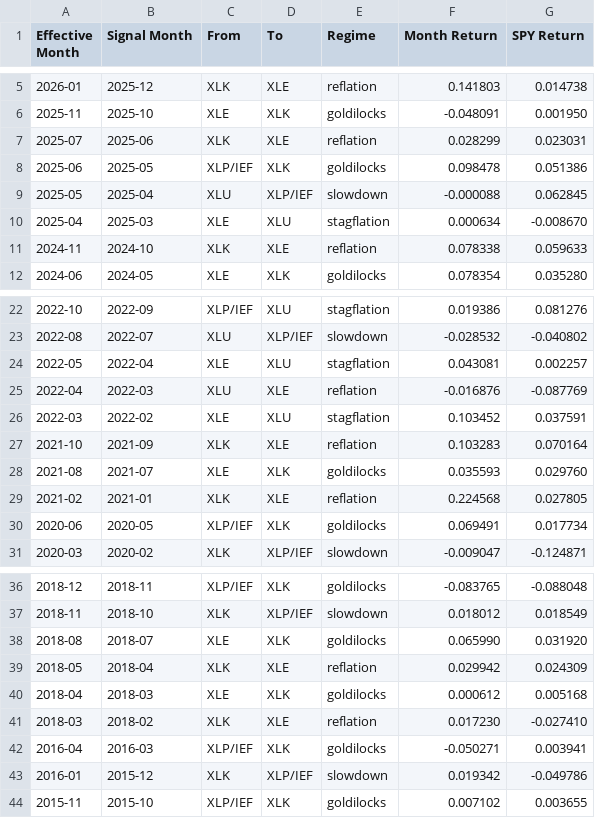
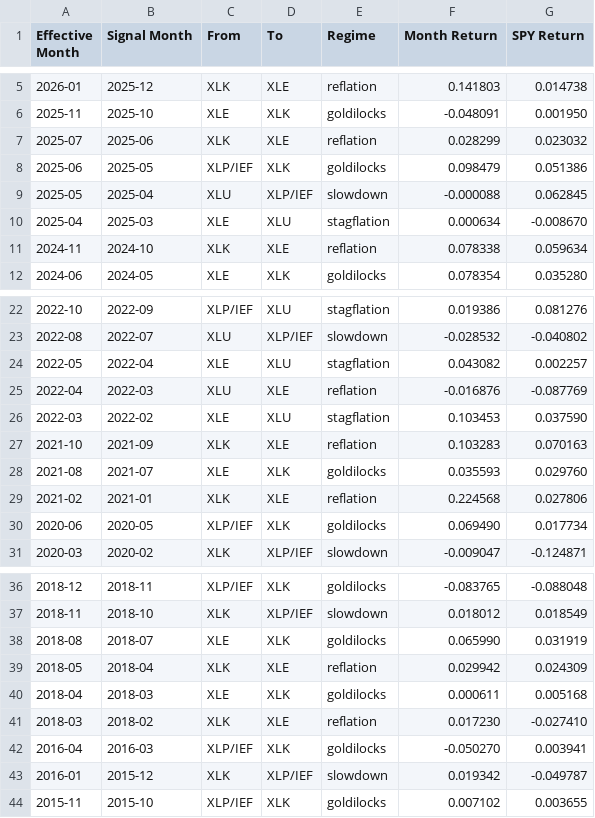
Before and after one commit to uyenl99/extreme-dashboard, a CSV file: inflation-compass/last_50_trades.csv, drawn as a sheet; only a part is shown, gaps mark what is left out; the diff covers the shown part only.

```diff
--- a/inflation-compass/last_50_trades.csv
+++ b/inflation-compass/last_50_trades.csv
@@ -6,7 +6,7 @@ Effective Month,Signal Month,From,To,Regime,Month Return,SPY Return
 2025-11,2025-10,XLE,XLK,goldilocks,-0.048091,0.001950
-2025-07,2025-06,XLK,XLE,reflation,0.028299,0.023031
-2025-06,2025-05,XLP/IEF,XLK,goldilocks,0.098478,0.051386
+2025-07,2025-06,XLK,XLE,reflation,0.028299,0.023032
+2025-06,2025-05,XLP/IEF,XLK,goldilocks,0.098479,0.051386
 2025-05,2025-04,XLU,XLP/IEF,slowdown,-0.000088,0.062845
 2025-04,2025-03,XLE,XLU,stagflation,0.000634,-0.008670
-2024-11,2024-10,XLK,XLE,reflation,0.078338,0.059633
+2024-11,2024-10,XLK,XLE,reflation,0.078338,0.059634
 2024-06,2024-05,XLE,XLK,goldilocks,0.078354,0.035280
@@ -23,9 +23,9 @@ Effective Month,Signal Month,From,To,Regime,Month Return,SPY Return
 2022-08,2022-07,XLU,XLP/IEF,slowdown,-0.028532,-0.040802
-2022-05,2022-04,XLE,XLU,stagflation,0.043081,0.002257
+2022-05,2022-04,XLE,XLU,stagflation,0.043082,0.002257
 2022-04,2022-03,XLU,XLE,reflation,-0.016876,-0.087769
-2022-03,2022-02,XLE,XLU,stagflation,0.103452,0.037591
-2021-10,2021-09,XLK,XLE,reflation,0.103283,0.070164
+2022-03,2022-02,XLE,XLU,stagflation,0.103453,0.037590
+2021-10,2021-09,XLK,XLE,reflation,0.103283,0.070163
 2021-08,2021-07,XLE,XLK,goldilocks,0.035593,0.029760
-2021-02,2021-01,XLK,XLE,reflation,0.224568,0.027805
-2020-06,2020-05,XLP/IEF,XLK,goldilocks,0.069491,0.017734
+2021-02,2021-01,XLK,XLE,reflation,0.224568,0.027806
+2020-06,2020-05,XLP/IEF,XLK,goldilocks,0.069490,0.017734
 2020-03,2020-02,XLK,XLP/IEF,slowdown,-0.009047,-0.124871
@@ -37,8 +37,8 @@ Effective Month,Signal Month,From,To,Regime,Month Return,SPY Return
 2018-11,2018-10,XLK,XLP/IEF,slowdown,0.018012,0.018549
-2018-08,2018-07,XLE,XLK,goldilocks,0.065990,0.031920
+2018-08,2018-07,XLE,XLK,goldilocks,0.065990,0.031919
 2018-05,2018-04,XLK,XLE,reflation,0.029942,0.024309
-2018-04,2018-03,XLE,XLK,goldilocks,0.000612,0.005168
+2018-04,2018-03,XLE,XLK,goldilocks,0.000611,0.005168
 2018-03,2018-02,XLK,XLE,reflation,0.017230,-0.027410
-2016-04,2016-03,XLP/IEF,XLK,goldilocks,-0.050271,0.003941
-2016-01,2015-12,XLK,XLP/IEF,slowdown,0.019342,-0.049786
+2016-04,2016-03,XLP/IEF,XLK,goldilocks,-0.050270,0.003941
+2016-01,2015-12,XLK,XLP/IEF,slowdown,0.019342,-0.049787
 2015-11,2015-10,XLP/IEF,XLK,goldilocks,0.007102,0.003655
```
Also changed, not shown: 2 edited cells elsewhere in this file, inflation-compass/monthly_pnl_by_year.csv, inflation-compass/summary.csv, 3 other files.
